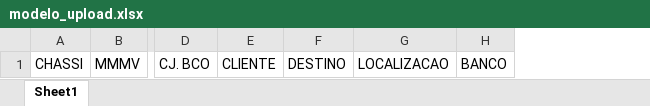
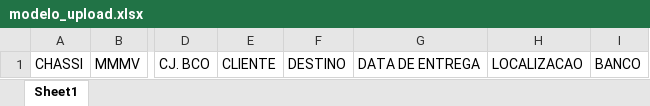
Before and after one commit to paulo1998dantas-crypto/projeto_final-main, an Excel workbook: static/modelo_upload.xlsx, sheet Sheet1, drawn as a sheet; only a part is shown, gaps mark what is left out; values as stored, in another font and other column widths than the file's, no borders; the diff names each change by its address in the sheet, - before the commit and + after, or states it on an @@ line.

Commit message:
Melhora interface mobile e adiciona data de entrega

```diff
--- a/static/modelo_upload.xlsx (sheet Sheet1)
+++ b/static/modelo_upload.xlsx (sheet Sheet1)
+column G, row 1: DATA DE ENTREGA
```
Also changed, not shown: 6 other files.
